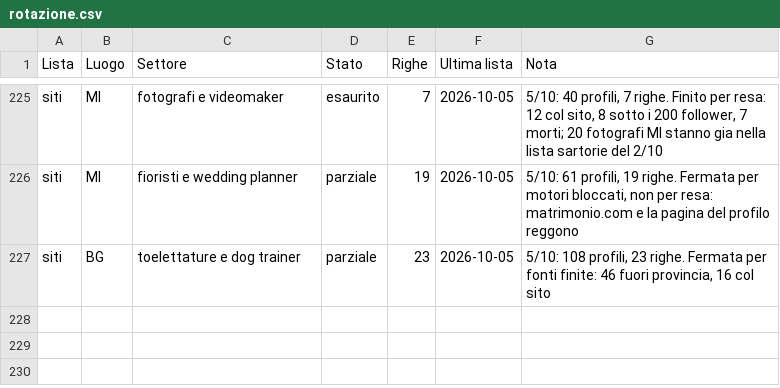
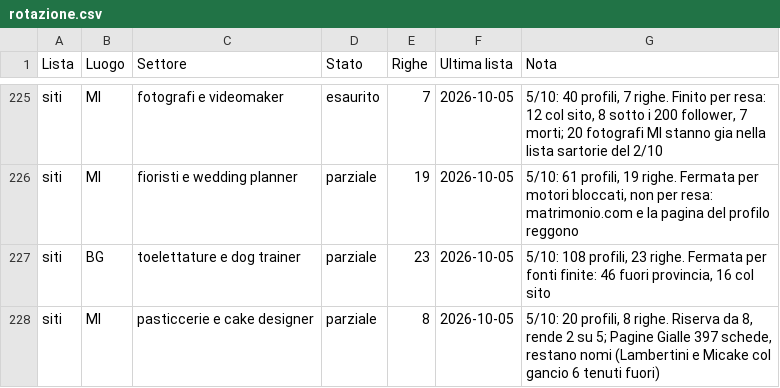
Before and after one commit to Nixo999/denki-brain, a CSV file: 02-Sales/liste/rotazione.csv, drawn as a sheet; only a part is shown, gaps mark what is left out.

Commit message:
Chiusura automatica: 5 file in 02-Sales
Committato dall'hook di fine sessione, non da una persona: il perche' di
ogni modifica sta nei commit scritti durante la sessione. Se questo commit e'
l'unico, quel lavoro e' rimasto senza spiegazione.

```diff
--- a/02-Sales/liste/rotazione.csv
+++ b/02-Sales/liste/rotazione.csv
@@ -227 +227,2 @@ siti,MI,fioristi e wedding planner,parziale,19,2026-10-05,"5/10: 61 profili, 19
 siti,BG,toelettature e dog trainer,parziale,23,2026-10-05,"5/10: 108 profili, 23 righe. Fermata per fonti finite: 46 fuori provincia, 16 col sito"
+siti,MI,pasticcerie e cake designer,parziale,8,2026-10-05,"5/10: 20 profili, 8 righe. Riserva da 8, rende 2 su 5; Pagine Gialle 397 schede, restano nomi (Lambertini e Micake col gancio 6 tenuti fuori)"
```
Also changed, not shown: 4 other files.
